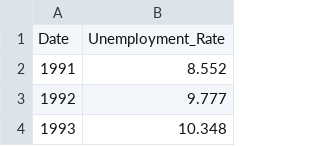
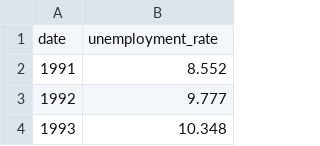
Before and after one commit to leonadoan/learn_data_visualisation, a CSV file: UK-unemployment-rate.csv, drawn as a sheet; only a part is shown; removed rows and columns are numbered as before the commit, all else as after; the diff names each change by its address in the sheet, - before the commit and + after, or states it on an @@ line.

Commit message:
Update UK-unemployment-rate.csv

```diff
--- a/UK-unemployment-rate.csv
+++ b/UK-unemployment-rate.csv
-row 1: Date | Unemployment_Rate
+row 1: date | unemployment_rate
```
